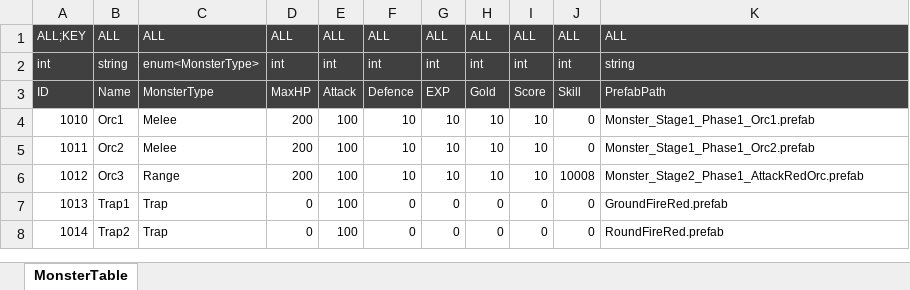
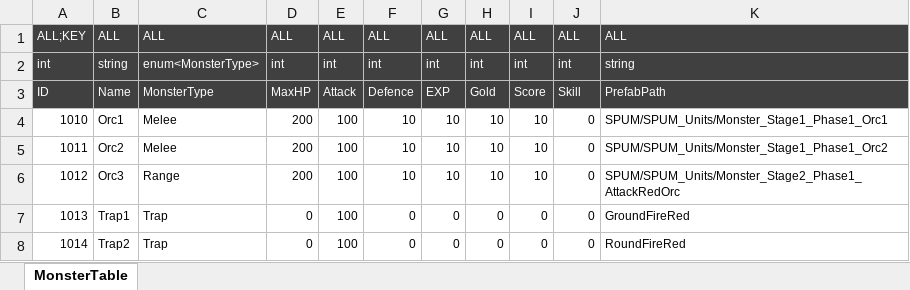
Before and after one commit to Reodit/Project_Advence, an Excel workbook: Assets/ExcelDatas/MonsterData.xlsx, sheet MonsterTable, drawn as a sheet; values as stored, in another font and other column widths than the file's, no borders; table styles not drawn; the diff names each change by its address in the sheet, - before the commit and + after, or states it on an @@ line.

```diff
--- a/Assets/ExcelDatas/MonsterData.xlsx (sheet MonsterTable)
+++ b/Assets/ExcelDatas/MonsterData.xlsx (sheet MonsterTable)
-K4: Monster_Stage1_Phase1_Orc1.prefab
+K4: SPUM/SPUM_Units/Monster_Stage1_Phase1_Orc1
-K5: Monster_Stage1_Phase1_Orc2.prefab
+K5: SPUM/SPUM_Units/Monster_Stage1_Phase1_Orc2
-J6: 10008
+J6: 0
-K6: Monster_Stage2_Phase1_AttackRedOrc.prefab
+K6: SPUM/SPUM_Units/Monster_Stage2_Phase1_AttackRedOrc
-K7: GroundFireRed.prefab
+K7: GroundFireRed
-K8: RoundFireRed.prefab
+K8: RoundFireRed
```
Also changed, not shown: 4 other files.
